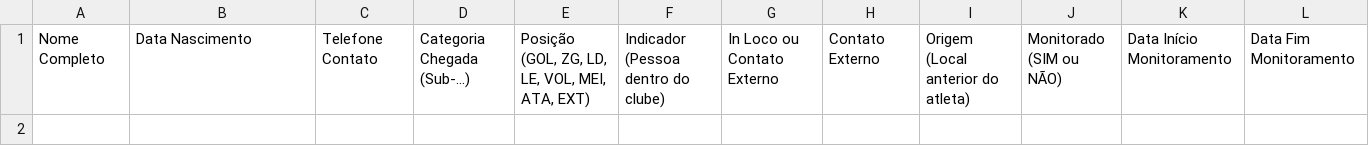
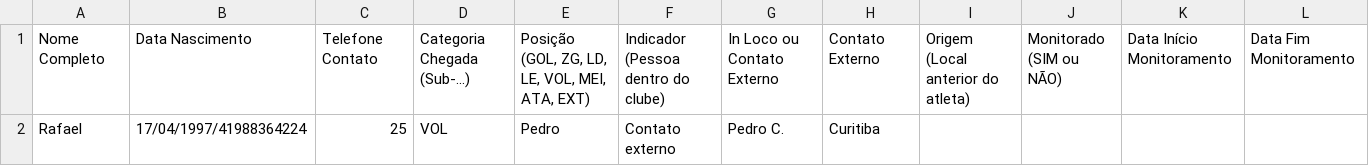
Before and after one commit to cru-saf-apps/TOCA1, a CSV file: Planilha Geral - Captação TOCA I1.csv, drawn as a sheet; only a part is shown; rows hold the shown columns only; the diff names each change by its address in the sheet, - before the commit and + after, or states it on an @@ line.

Commit message:
Update Planilha Geral - Captação TOCA I1.csv

```diff
--- a/Planilha Geral - Captação TOCA I1.csv
+++ b/Planilha Geral - Captação TOCA I1.csv
+row 2: Rafael | 17/04/1997/41988364224 | 25 | VOL | Pedro | Contato externo | Pedro C. | Curitiba
```
